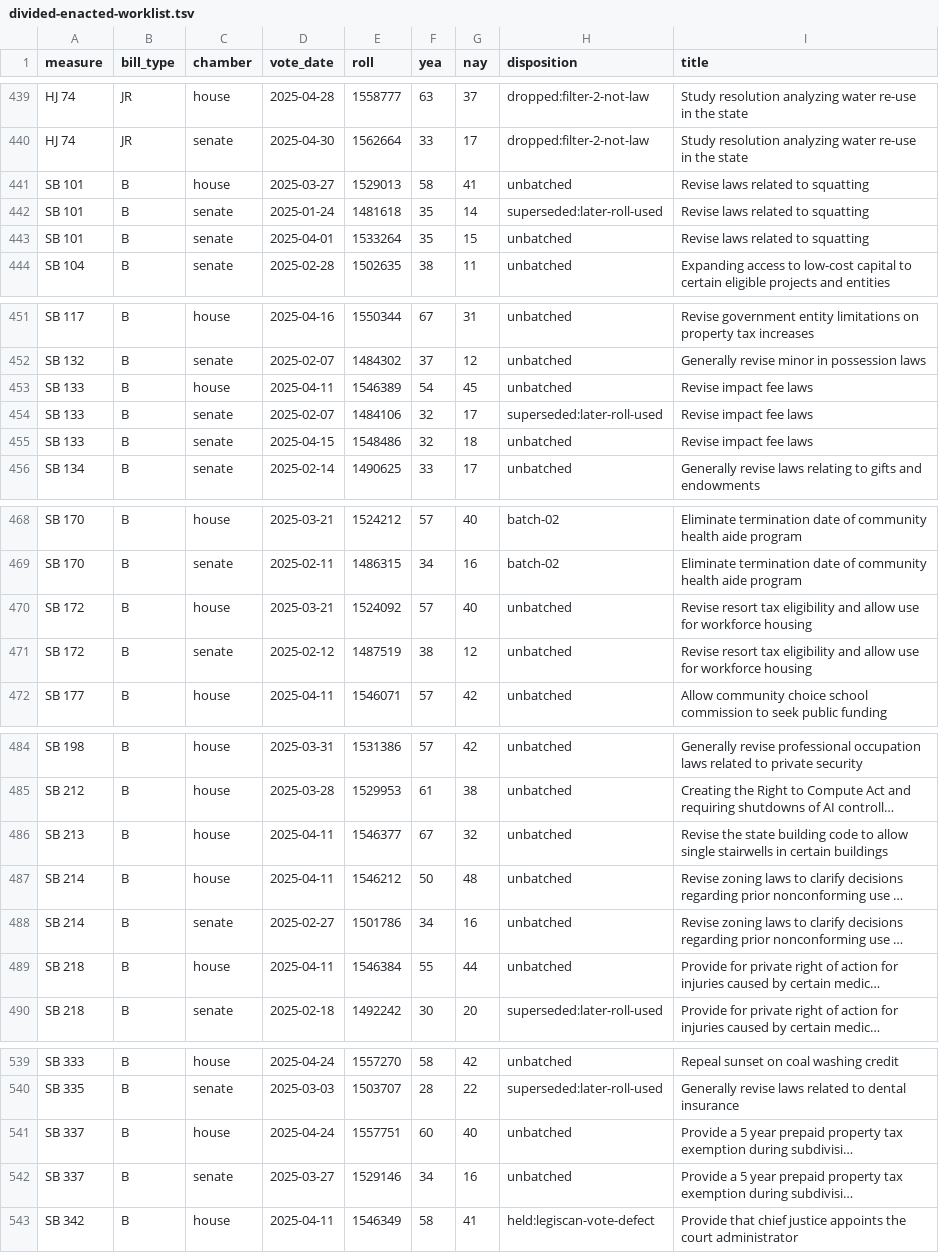
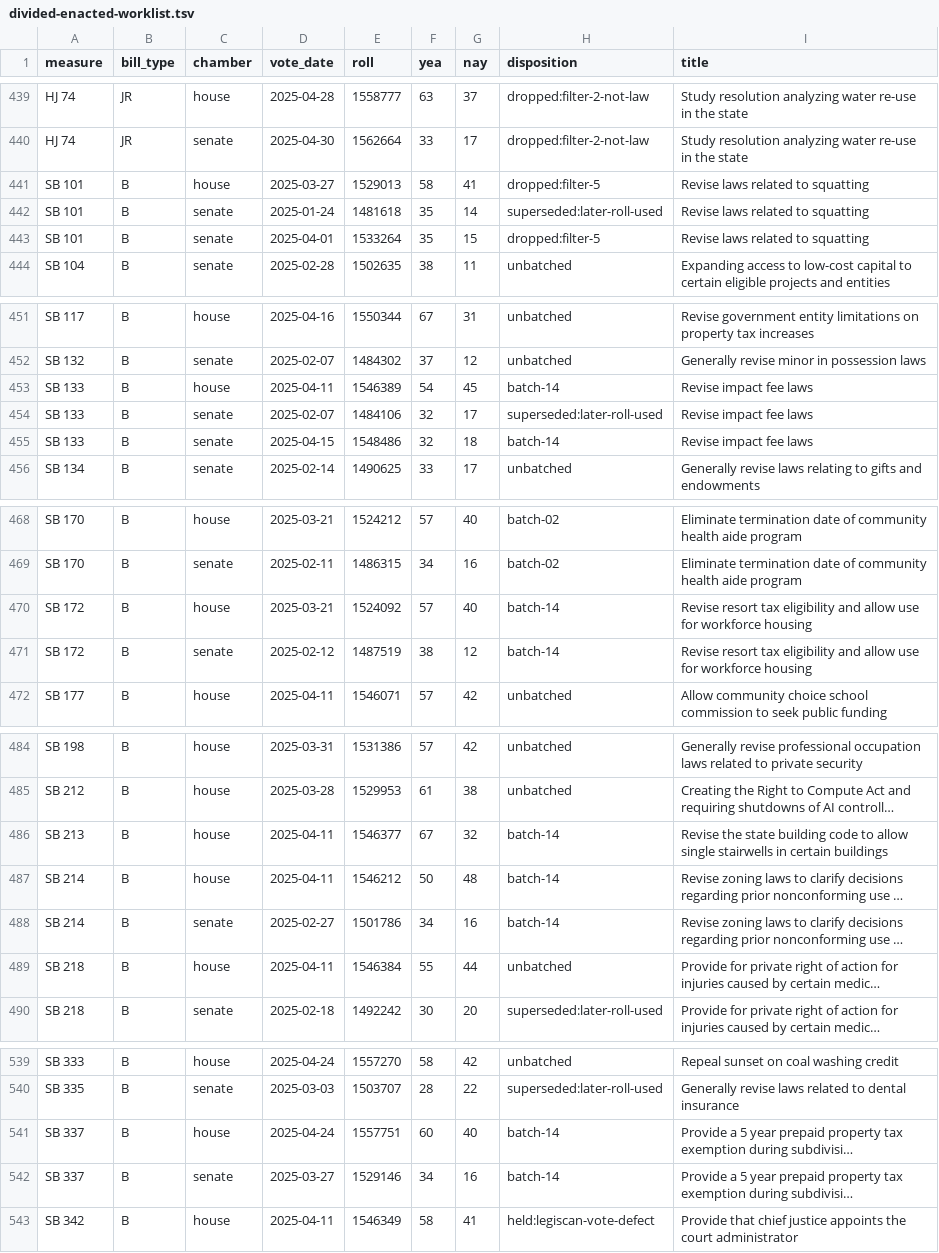
Before and after one commit to shu1513/voteapp, a TSV file: backend/evidence/rollcall/legiscan-mt-2159/survey/divided-enacted-worklist.tsv, drawn as a sheet; only a part is shown, gaps mark what is left out; long unchanged cells end in …; the diff covers the shown part only; the diff names each change by its address in the sheet, - before the commit and + after, or states it on an @@ line.

```diff
--- a/backend/evidence/rollcall/legiscan-mt-2159/survey/divided-enacted-worklist.tsv
+++ b/backend/evidence/rollcall/legiscan-mt-2159/survey/divided-enacted-worklist.tsv
-H441 (disposition): unbatched
+H441 (disposition): dropped:filter-5
-H443 (disposition): unbatched
+H443 (disposition): dropped:filter-5
-H453 (disposition): unbatched
+H453 (disposition): batch-14
-H455 (disposition): unbatched
+H455 (disposition): batch-14
-H470:H471 (disposition): unbatched
+H470:H471 (disposition): batch-14
-H486:H488 (disposition): unbatched
+H486:H488 (disposition): batch-14
-H541:H542 (disposition): unbatched
+H541:H542 (disposition): batch-14
```
Also changed, not shown: 4 edited cells elsewhere in this file, 19 other files.
